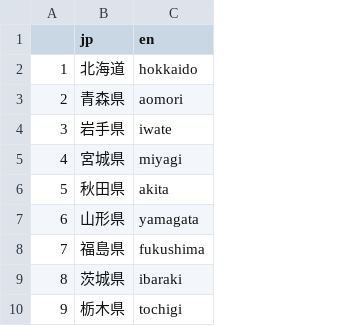
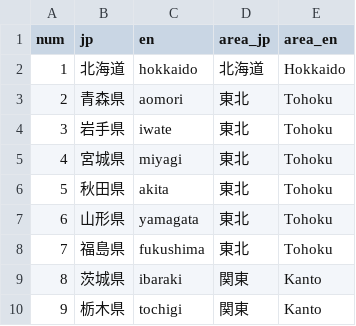
Before and after one commit to noboru-murata/multivariate-analysis, a CSV file: docs/data/data/prefecture.csv, drawn as a sheet; only a part is shown; the diff names each change by its address in the sheet, - before the commit and + after, or states it on an @@ line.

```diff
--- a/docs/data/data/prefecture.csv
+++ b/docs/data/data/prefecture.csv
+column D (area_jp), rows 2-10: 北海道 | 東北 | 東北 | 東北 | 東北 | 東北 | 東北 | 関東 | 関東
+column E (area_en), rows 2-10: Hokkaido | Tohoku | Tohoku | Tohoku | Tohoku | Tohoku | Tohoku | Kanto | Kanto
-A1: (empty)
+A1: num
```
Also changed, not shown: docs/data/data/omusubi.csv, 29 other files.
